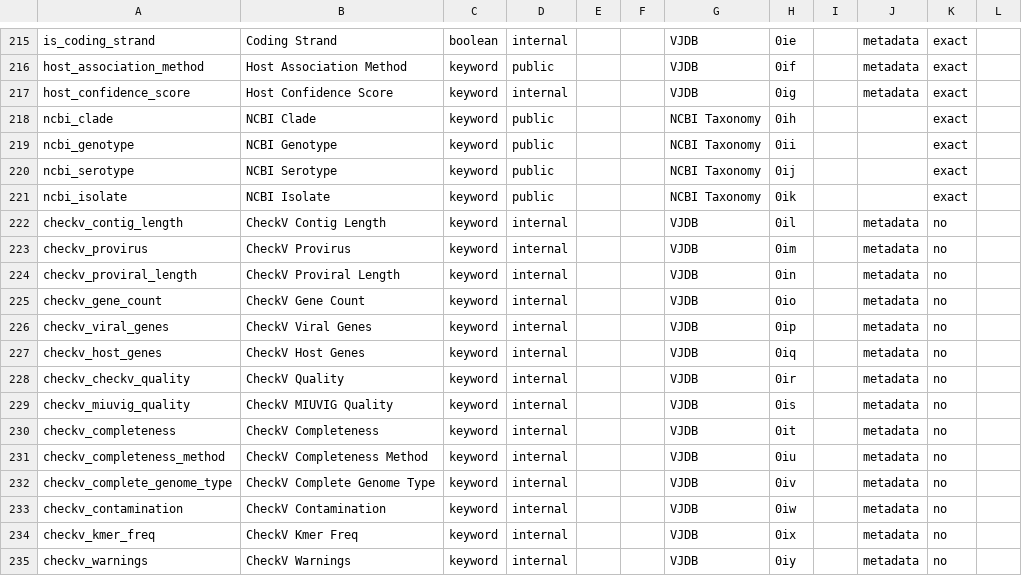
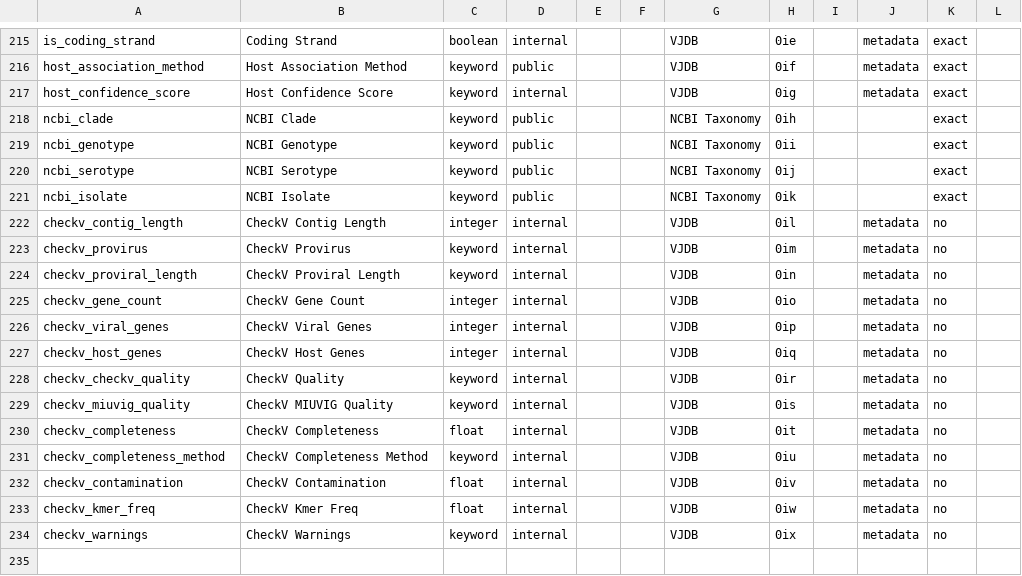
Before and after one commit to VirJenDB/virjendb_metadata, a TSV file: raw_files/DB_Scheme.tsv, drawn as a sheet; only a part is shown, gaps mark what is left out.

```diff
--- a/raw_files/DB_Scheme.tsv
+++ b/raw_files/DB_Scheme.tsv
@@ -221,15 +221,14 @@ ncbi_serotype	NCBI Serotype	keyword	public			NCBI Taxonomy	0ij			exact
 ncbi_isolate	NCBI Isolate	keyword	public			NCBI Taxonomy	0ik			exact	
-checkv_contig_length	CheckV Contig Length	keyword	internal			VJDB	0il		metadata	no 	
+checkv_contig_length	CheckV Contig Length	integer	internal			VJDB	0il		metadata	no 	
 checkv_provirus	CheckV Provirus	keyword	internal			VJDB	0im		metadata	no 	
 checkv_proviral_length	CheckV Proviral Length	keyword	internal			VJDB	0in		metadata	no 	
-checkv_gene_count	CheckV Gene Count	keyword	internal			VJDB	0io		metadata	no 	
-checkv_viral_genes	CheckV Viral Genes	keyword	internal			VJDB	0ip		metadata	no 	
-checkv_host_genes	CheckV Host Genes	keyword	internal			VJDB	0iq		metadata	no 	
+checkv_gene_count	CheckV Gene Count	integer	internal			VJDB	0io		metadata	no 	
+checkv_viral_genes	CheckV Viral Genes	integer	internal			VJDB	0ip		metadata	no 	
+checkv_host_genes	CheckV Host Genes	integer	internal			VJDB	0iq		metadata	no 	
 checkv_checkv_quality	CheckV Quality	keyword	internal			VJDB	0ir		metadata	no 	
 checkv_miuvig_quality	CheckV MIUVIG Quality	keyword	internal			VJDB	0is		metadata	no 	
-checkv_completeness	CheckV Completeness	keyword	internal			VJDB	0it		metadata	no 	
+checkv_completeness	CheckV Completeness	float	internal			VJDB	0it		metadata	no 	
 checkv_completeness_method	CheckV Completeness Method	keyword	internal			VJDB	0iu		metadata	no 	
-checkv_complete_genome_type	CheckV Complete Genome Type	keyword	internal			VJDB	0iv		metadata	no 	
-checkv_contamination	CheckV Contamination	keyword	internal			VJDB	0iw		metadata	no 	
-checkv_kmer_freq	CheckV Kmer Freq	keyword	internal			VJDB	0ix		metadata	no 	
-checkv_warnings	CheckV Warnings	keyword	internal			VJDB	0iy		metadata	no 	
+checkv_contamination	CheckV Contamination	float	internal			VJDB	0iv		metadata	no 	
+checkv_kmer_freq	CheckV Kmer Freq	float	internal			VJDB	0iw		metadata	no 	
+checkv_warnings	CheckV Warnings	keyword	internal			VJDB	0ix		metadata	no 	
```
Also changed, not shown: raw_files/Frontend.tsv, raw_files/vjdbv1.0_metadata_schema_all.tsv, 3 other files.
